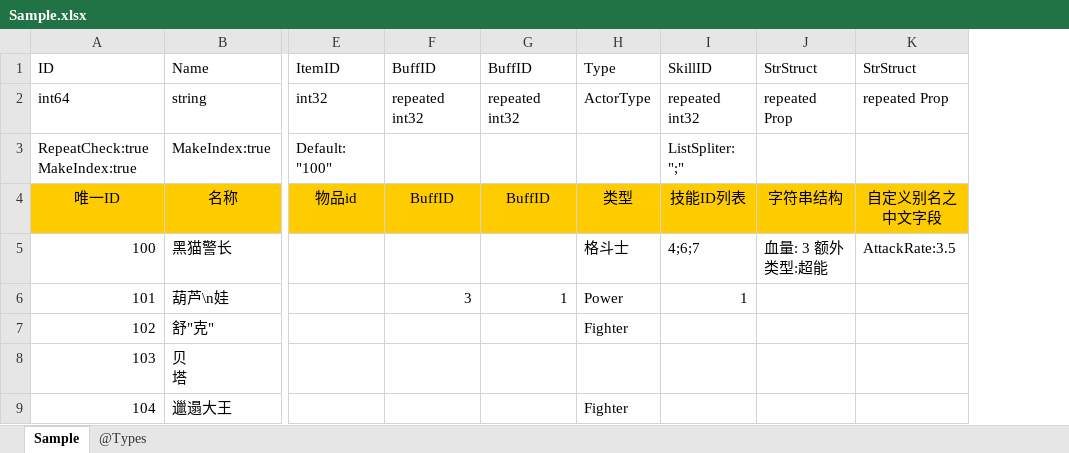
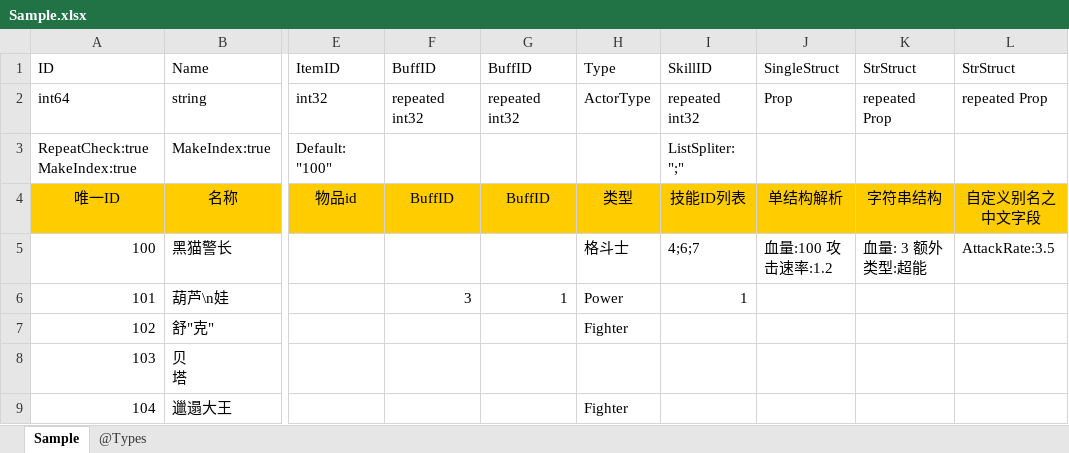
Before and after one commit to davyxu/tabtoy, an Excel workbook: exportorv2/sample/Sample.xlsx, sheet Sample, drawn as a sheet; only a part is shown, gaps mark what is left out; values as stored, in another font and other column widths than the file's, no borders; the diff names each change by its address in the sheet, - before the commit and + after, or states it on an @@ line.

Commit message:
v2 修复C# DataReader读取单独结构体问题

```diff
--- a/exportorv2/sample/Sample.xlsx (sheet Sample)
+++ b/exportorv2/sample/Sample.xlsx (sheet Sample)
+column J, rows 1-5: SingleStruct | Prop |  | 单结构解析 | 血量:100 攻击速率:1.2
```
Also changed, not shown: 7 other files.
